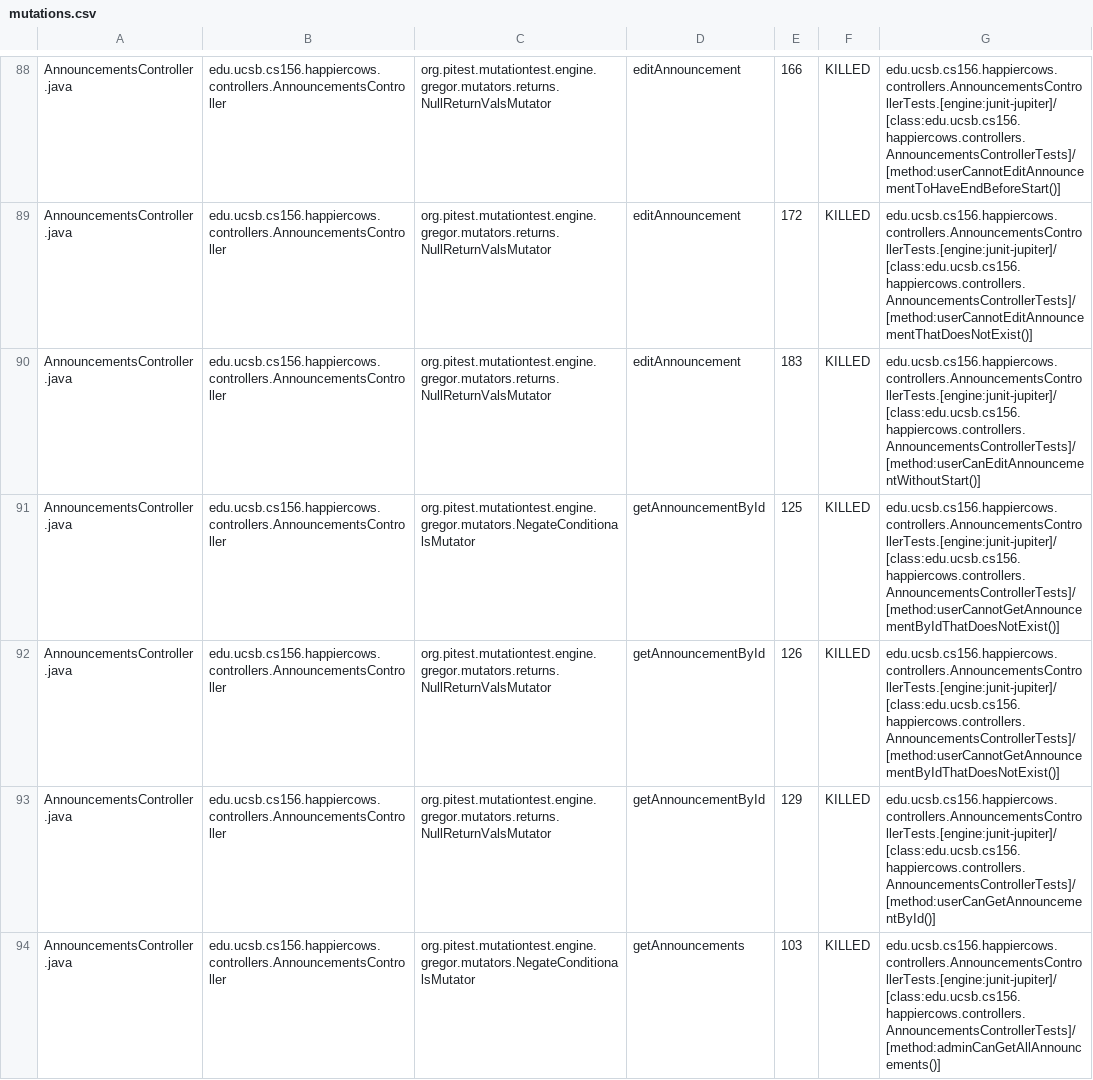
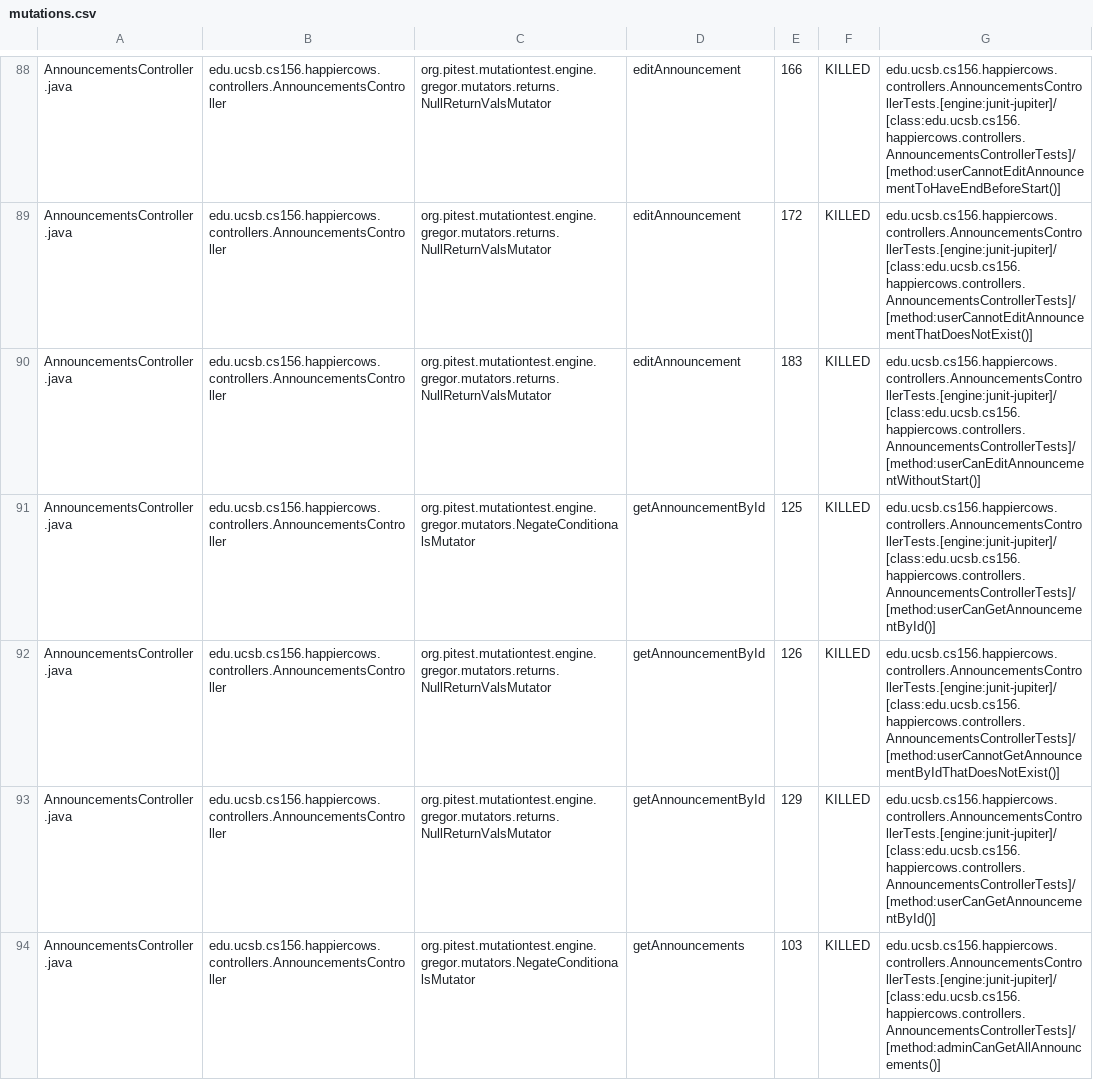
Before and after one commit to ucsb-cs156-f25/proj-happycows-f25-14, a CSV file: prs/11/pitest/mutations.csv, drawn as a sheet; only a part is shown, gaps mark what is left out; the diff covers the shown part only.

Commit message:
Deploying to gh-pages from @ ucsb-cs156-f25/proj-happycows-f25-14@d48873ca469a09801d94fb10132d2ada1d7910bc 🚀

```diff
--- a/prs/11/pitest/mutations.csv
+++ b/prs/11/pitest/mutations.csv
@@ -90,3 +90,3 @@ AnnouncementsController.java,edu.ucsb.cs156.happiercows.controllers.Announcement
 AnnouncementsController.java,edu.ucsb.cs156.happiercows.controllers.AnnouncementsController,org.pitest.mutationtest.engine.gregor.mutators.returns.NullReturnValsMutator,editAnnouncement,183,KILLED,edu.ucsb.cs156.happiercows.controllers.AnnouncementsControllerTests.[engine:junit-jupiter]/[class:edu.ucsb.cs156.happiercows.controllers.AnnouncementsControllerTests]/[method:userCanEditAnnouncementWithoutStart()]
-AnnouncementsController.java,edu.ucsb.cs156.happiercows.controllers.AnnouncementsController,org.pitest.mutationtest.engine.gregor.mutators.NegateConditionalsMutator,getAnnouncementById,125,KILLED,edu.ucsb.cs156.happiercows.controllers.AnnouncementsControllerTests.[engine:junit-jupiter]/[class:edu.ucsb.cs156.happiercows.controllers.AnnouncementsControllerTests]/[method:userCannotGetAnnouncementByIdThatDoesNotExist()]
+AnnouncementsController.java,edu.ucsb.cs156.happiercows.controllers.AnnouncementsController,org.pitest.mutationtest.engine.gregor.mutators.NegateConditionalsMutator,getAnnouncementById,125,KILLED,edu.ucsb.cs156.happiercows.controllers.AnnouncementsControllerTests.[engine:junit-jupiter]/[class:edu.ucsb.cs156.happiercows.controllers.AnnouncementsControllerTests]/[method:userCanGetAnnouncementById()]
 AnnouncementsController.java,edu.ucsb.cs156.happiercows.controllers.AnnouncementsController,org.pitest.mutationtest.engine.gregor.mutators.returns.NullReturnValsMutator,getAnnouncementById,126,KILLED,edu.ucsb.cs156.happiercows.controllers.AnnouncementsControllerTests.[engine:junit-jupiter]/[class:edu.ucsb.cs156.happiercows.controllers.AnnouncementsControllerTests]/[method:userCannotGetAnnouncementByIdThatDoesNotExist()]
```
Also changed, not shown: 30 edited cells elsewhere in this file, 51 other files.
